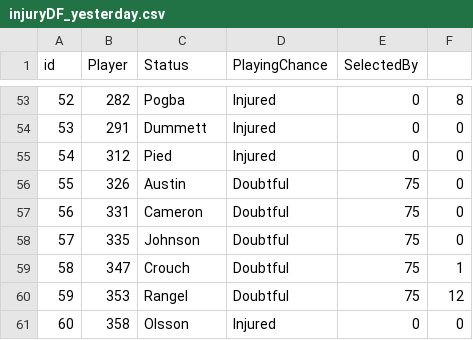
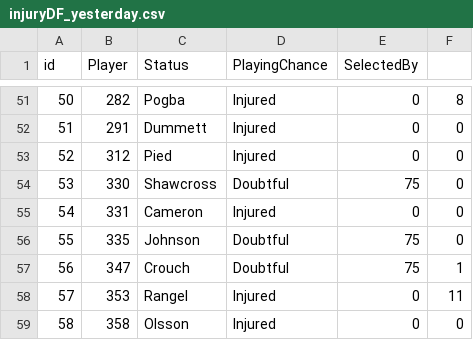
Before and after one commit to gpoudel/FPL-Analytics, a CSV file: fplBoardLive/data/injuryDF_yesterday.csv, drawn as a sheet; only a part is shown, gaps mark what is left out; addresses are those after the commit; the diff covers the shown part only; the diff names each change by its address in the sheet, - before the commit and + after, or states it on an @@ line.

```diff
--- a/fplBoardLive/data/injuryDF_yesterday.csv
+++ b/fplBoardLive/data/injuryDF_yesterday.csv
@@ column A (id) renumbered from row 14 down @@
-B54 (Player): 326
+B54 (Player): 330
-C54 (Status): Austin
+C54 (Status): Shawcross
-D55 (PlayingChance): Doubtful
+D55 (PlayingChance): Injured
-E55 (SelectedBy): 75
+E55 (SelectedBy): 0
-D58 (PlayingChance): Doubtful
+D58 (PlayingChance): Injured
-E58 (SelectedBy): 75
+E58 (SelectedBy): 0
-F58: 12
+F58: 11
```
Also changed, not shown: 1 added row, 3 removed rows and 34 edited cells elsewhere in this file, fplBoardLive/data/DailyPriceUpdate.csv, 11 other files.
